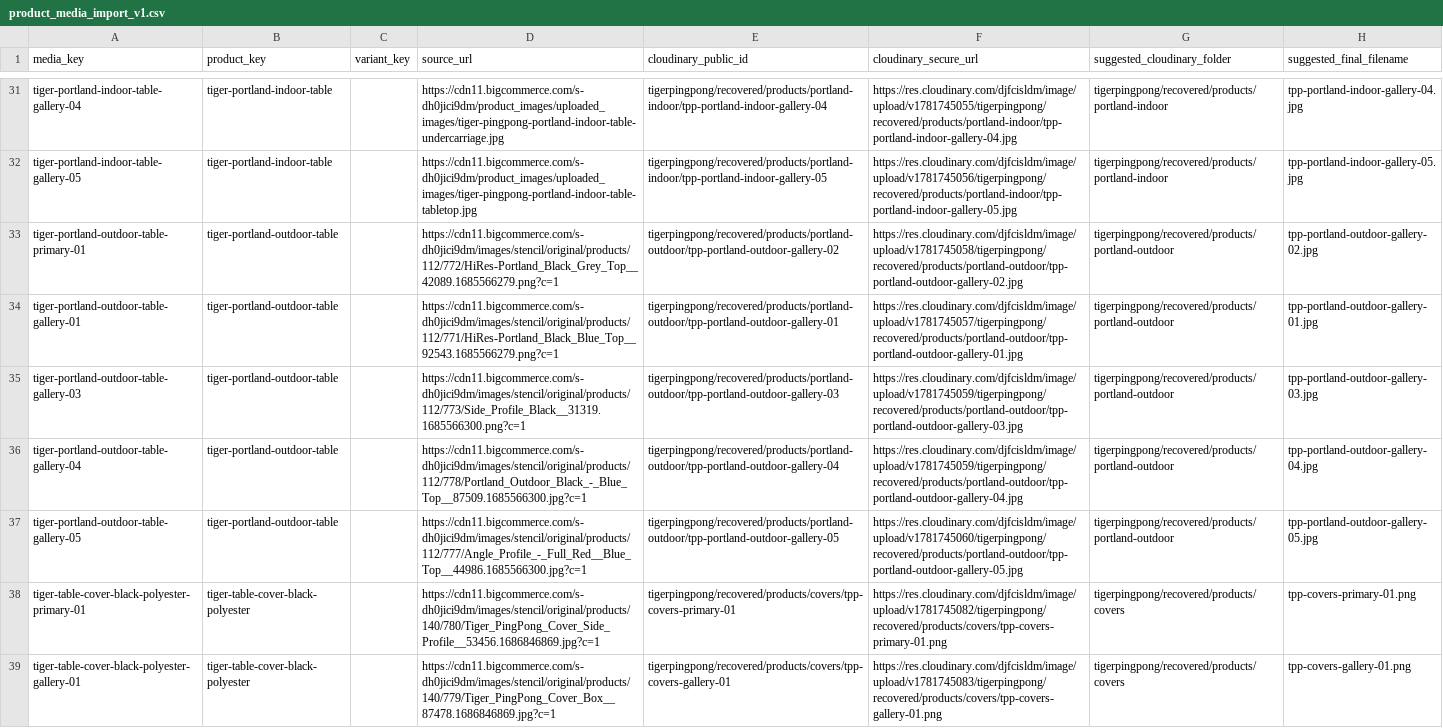
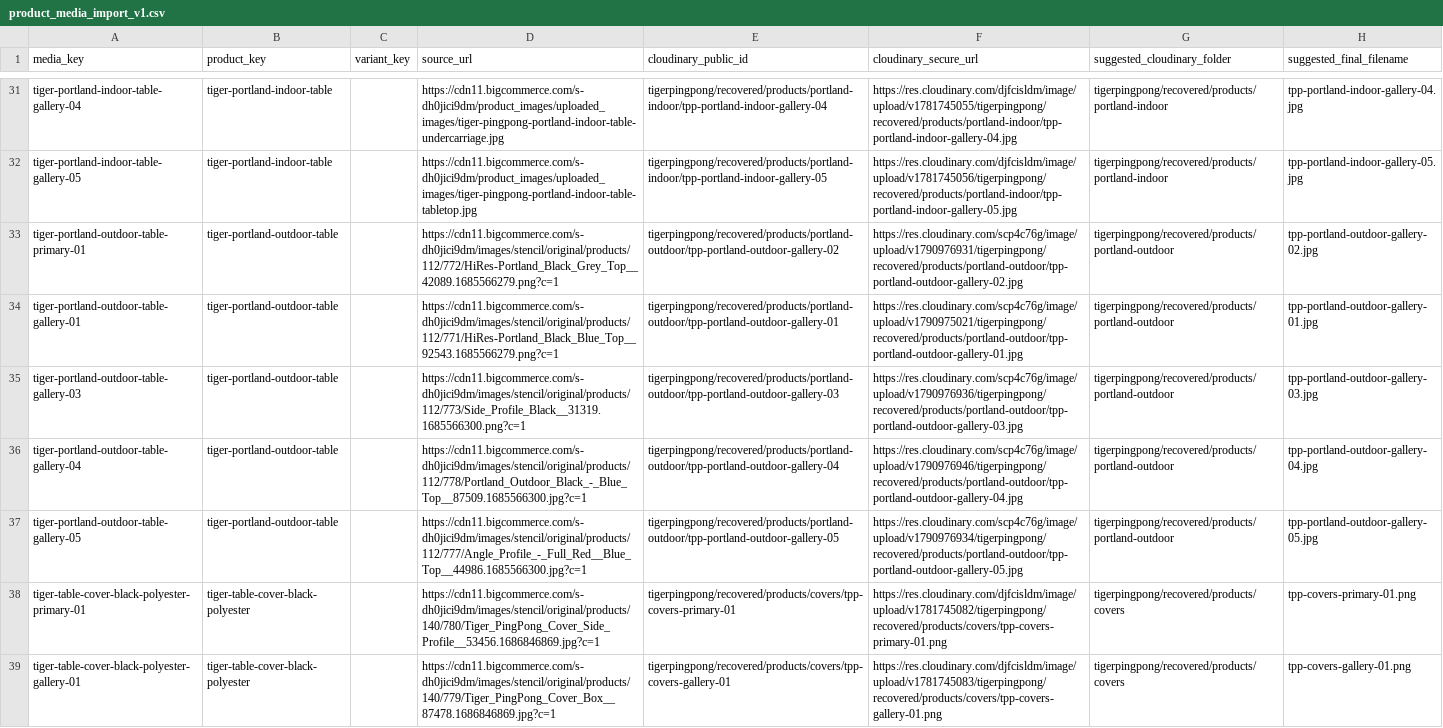
Before and after one commit to Shawnathin/tigerpingpong-platform, a CSV file: data/import-review/tigerpingpong/v1/product_media_import_v1.csv, drawn as a sheet; only a part is shown, gaps mark what is left out; the diff covers the shown part only; the diff names each change by its address in the sheet, - before the commit and + after, or states it on an @@ line.

Commit message:
Migrate verified Tiger media to scp4c76g

```diff
--- a/data/import-review/tigerpingpong/v1/product_media_import_v1.csv
+++ b/data/import-review/tigerpingpong/v1/product_media_import_v1.csv
-F33 (cloudinary_secure_url): https://res.cloudinary.com/djfcisldm/image/upload/v1781745058/tigerpingpong/recovered/products/portland-outdoor/tpp-portland-outdoor-gallery-02.jpg
+F33 (cloudinary_secure_url): https://res.cloudinary.com/scp4c76g/image/upload/v1790976931/tigerpingpong/recovered/products/portland-outdoor/tpp-portland-outdoor-gallery-02.jpg
-F34 (cloudinary_secure_url): https://res.cloudinary.com/djfcisldm/image/upload/v1781745057/tigerpingpong/recovered/products/portland-outdoor/tpp-portland-outdoor-gallery-01.jpg
+F34 (cloudinary_secure_url): https://res.cloudinary.com/scp4c76g/image/upload/v1790975021/tigerpingpong/recovered/products/portland-outdoor/tpp-portland-outdoor-gallery-01.jpg
-F35 (cloudinary_secure_url): https://res.cloudinary.com/djfcisldm/image/upload/v1781745059/tigerpingpong/recovered/products/portland-outdoor/tpp-portland-outdoor-gallery-03.jpg
+F35 (cloudinary_secure_url): https://res.cloudinary.com/scp4c76g/image/upload/v1790976936/tigerpingpong/recovered/products/portland-outdoor/tpp-portland-outdoor-gallery-03.jpg
-F36 (cloudinary_secure_url): https://res.cloudinary.com/djfcisldm/image/upload/v1781745059/tigerpingpong/recovered/products/portland-outdoor/tpp-portland-outdoor-gallery-04.jpg
+F36 (cloudinary_secure_url): https://res.cloudinary.com/scp4c76g/image/upload/v1790976946/tigerpingpong/recovered/products/portland-outdoor/tpp-portland-outdoor-gallery-04.jpg
-F37 (cloudinary_secure_url): https://res.cloudinary.com/djfcisldm/image/upload/v1781745060/tigerpingpong/recovered/products/portland-outdoor/tpp-portland-outdoor-gallery-05.jpg
+F37 (cloudinary_secure_url): https://res.cloudinary.com/scp4c76g/image/upload/v1790976934/tigerpingpong/recovered/products/portland-outdoor/tpp-portland-outdoor-gallery-05.jpg
```
Also changed, not shown: 6 edited cells elsewhere in this file, 30 other files.
